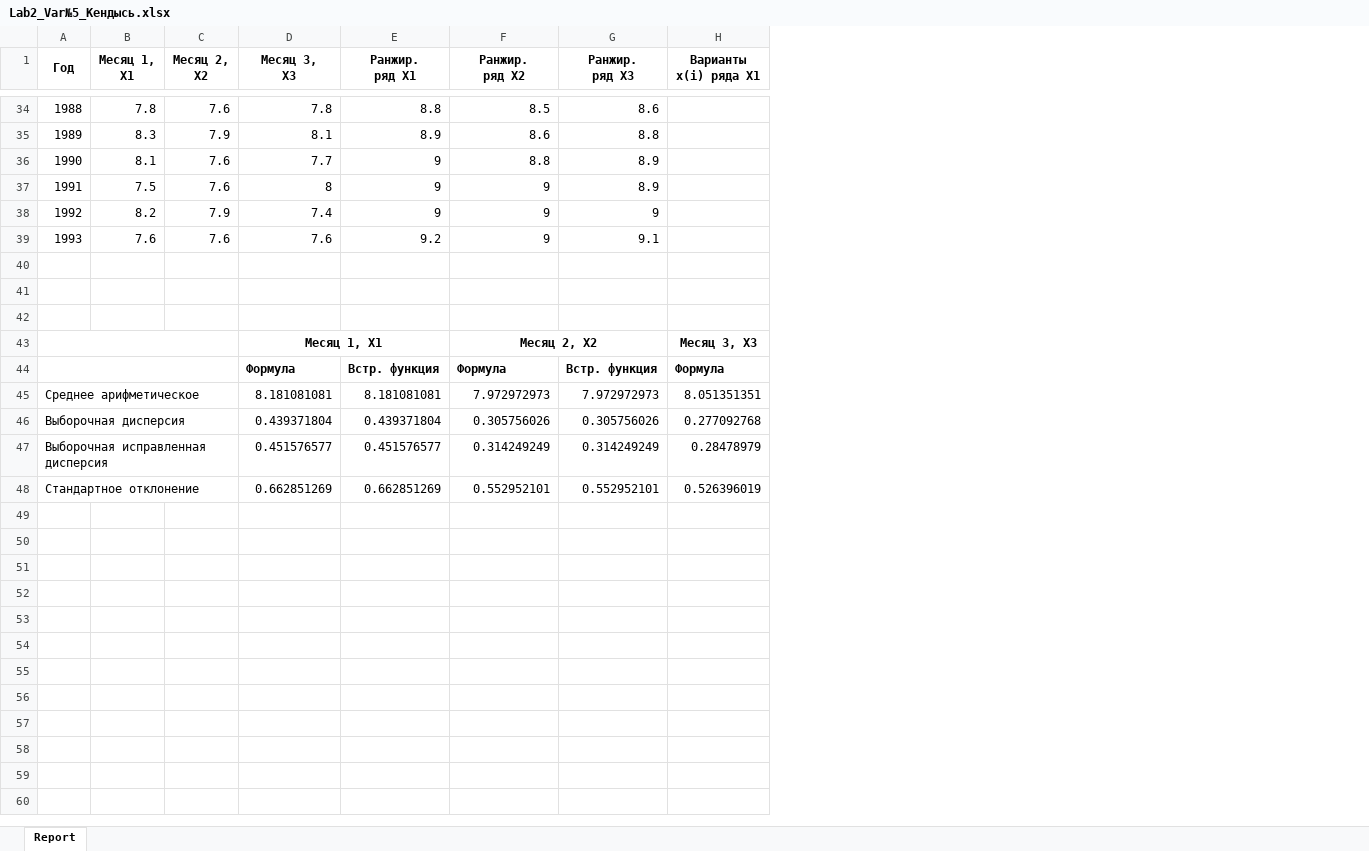
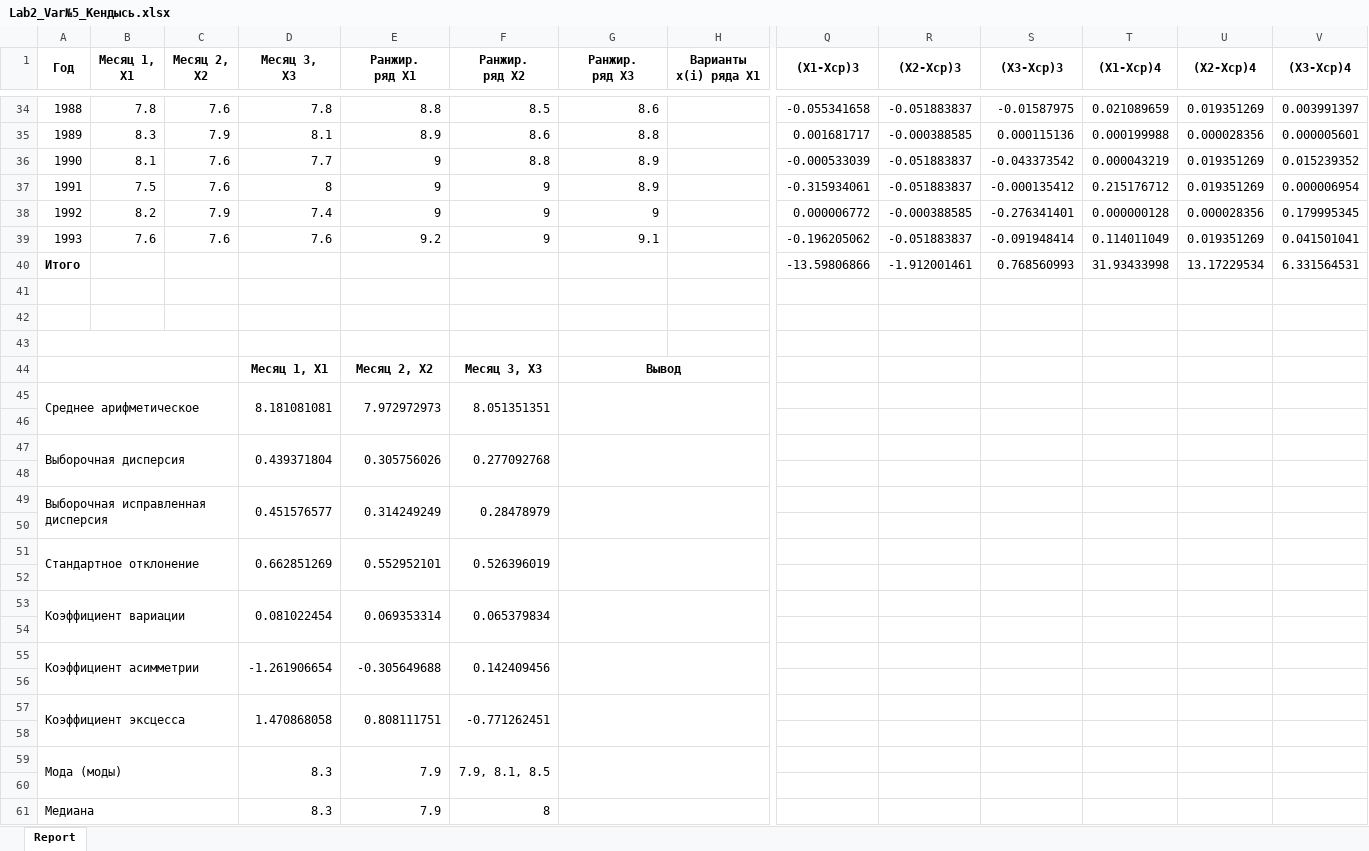
Before and after one commit to feelitbreak/uni, an Excel workbook: САВР/Лабораторные/lab2/Lab2_Var№5_Кендысь.xlsx, sheet Report, drawn as a sheet; only a part is shown, gaps mark what is left out; values as stored, in another font and other column widths than the file's, no borders; removed rows and columns are numbered as before the commit, all else as after; rows hold the shown columns only; the diff names each change by its address in the sheet, - before the commit and + after, or states it on an @@ line.

Commit message:
lab2 3

```diff
--- a/САВР/Лабораторные/lab2/Lab2_Var№5_Кендысь.xlsx (sheet Report)
+++ b/САВР/Лабораторные/lab2/Lab2_Var№5_Кендысь.xlsx (sheet Report)
+column Q ((X1-Xср)3), rows 34-39: -0.055341658 | 0.001681717 | -0.000533039 | -0.315934061 | 0.000006772 | -0.196205062
+column R ((X2-Xср)3), rows 34-39: -0.051883837 | -0.000388585 | -0.051883837 | -0.051883837 | -0.000388585 | -0.051883837
+column S ((X3-Xср)3), rows 34-39: -0.01587975 | 0.000115136 | -0.043373542 | -0.000135412 | -0.276341401 | -0.091948414
+column T ((X1-Xср)4), rows 34-39: 0.021089659 | 0.000199988 | 0.000043219 | 0.215176712 | 0.000000128 | 0.114011049
+column U ((X2-Xср)4), rows 34-39: 0.019351269 | 0.000028356 | 0.019351269 | 0.019351269 | 0.000028356 | 0.019351269
+column V ((X3-Xср)4), rows 34-39: 0.003991397 | 0.000005601 | 0.015239352 | 0.000006954 | 0.179995345 | 0.041501041
+row 40: Итого |  |  |  |  |  |  |  | -13.59806866 | -1.912001461 | 0.768560993 | 31.93433998 | 13.17229534 | 6.331564531
+A43:C43 merged
+row 44:  |  |  | Месяц 1, X1 | Месяц 2, X2 | Месяц 3, X3 | Вывод
+row 45: Среднее арифметическое |  |  | 8.181081081 | 7.972972973 | 8.051351351
-A43:C43 merged
-row 46:  |  |  | Месяц 1, X1 |  | Месяц 2, X2 |  | Месяц 3, X3
+row 46: (empty)
-D43:E43 merged
-F43:G43 merged
-H43:I43 merged
+row 47: Выборочная дисперсия |  |  | 0.439371804 | 0.305756026 | 0.277092768
-A44:C44 merged
-row 48:  |  |  | Формула | Встр. функция | Формула | Встр. функция | Формула
+row 48: (empty)
+row 49: Выборочная исправленная дисперсия |  |  | 0.451576577 | 0.314249249 | 0.28478979
-row 50: Среднее арифметическое |  |  | 8.181081081 | 8.181081081 | 7.972972973 | 7.972972973 | 8.051351351
+row 50: (empty)
-A45:C45 merged
+row 51: Стандартное отклонение |  |  | 0.662851269 | 0.552952101 | 0.526396019
-row 52: Выборочная дисперсия |  |  | 0.439371804 | 0.439371804 | 0.305756026 | 0.305756026 | 0.277092768
+row 52: (empty)
-A46:C46 merged
+row 53: Коэффициент вариации |  |  | 0.081022454 | 0.069353314 | 0.065379834
-row 54: Выборочная исправленная дисперсия |  |  | 0.451576577 | 0.451576577 | 0.314249249 | 0.314249249 | 0.28478979
+row 54: (empty)
-A47:C47 merged
+row 55: Коэффициент асимметрии |  |  | -1.261906654 | -0.305649688 | 0.142409456
-row 56: Стандартное отклонение |  |  | 0.662851269 | 0.662851269 | 0.552952101 | 0.552952101 | 0.526396019
+row 56: (empty)
-A48:C48 merged
+row 57: Коэффициент эксцесса |  |  | 1.470868058 | 0.808111751 | -0.771262451
+row 58: (empty)
+row 59: Мода (моды) |  |  | 8.3 | 7.9 | 7.9, 8.1, 8.5
+row 60: (empty)
+row 61: Медиана |  |  | 8.3 | 7.9 | 8
```
